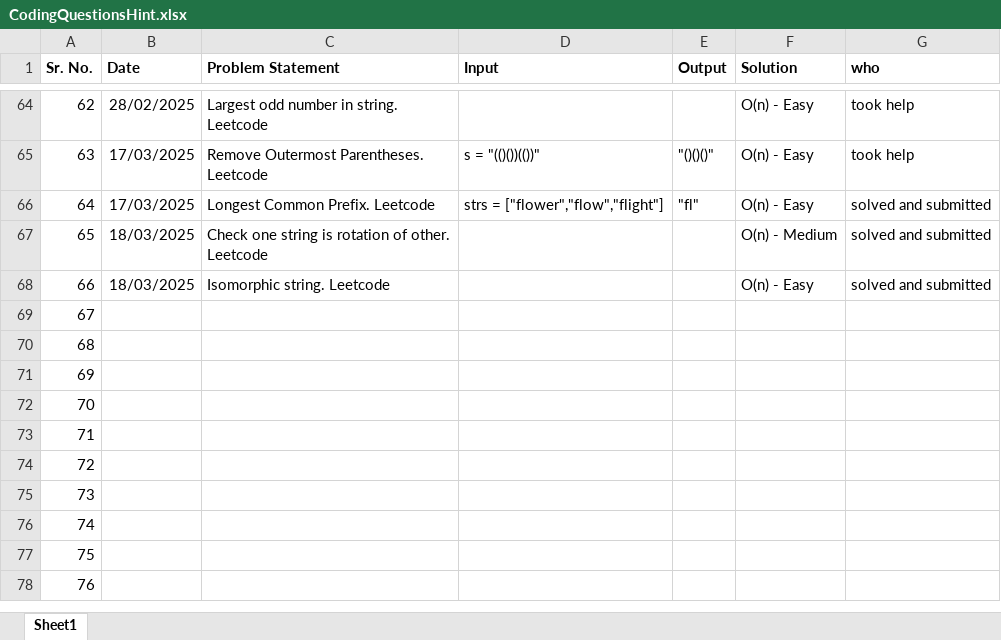
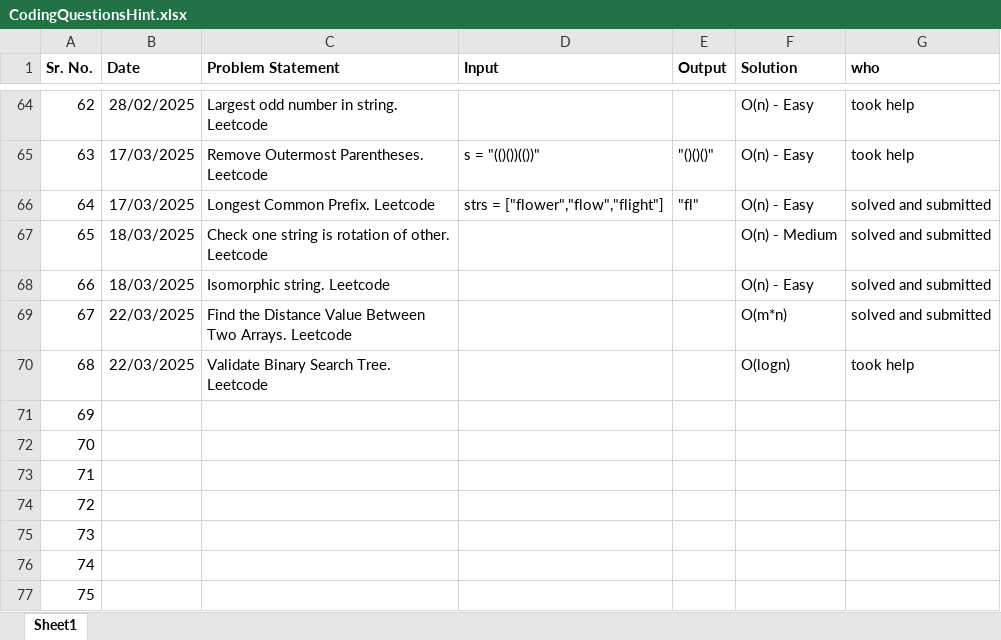
Before and after one commit to SonaliNehere/DSAPractice, an Excel workbook: CodingQuestionsHint.xlsx, sheet Sheet1, drawn as a sheet; only a part is shown, gaps mark what is left out; the shorter side is filled out with more unchanged rows; values as stored, in another font and other column widths than the file's, no borders; the diff names each change by its address in the sheet, - before the commit and + after, or states it on an @@ line.

Commit message:
Add files via upload

```diff
--- a/CodingQuestionsHint.xlsx (sheet Sheet1)
+++ b/CodingQuestionsHint.xlsx (sheet Sheet1)
-B69:B70 (Date): (empty)
+B69:B70 (Date): 22/03/2025
-C69 (Problem Statement): (empty)
+C69 (Problem Statement): Find the Distance Value Between Two Arrays. Leetcode
-F69 (Solution): (empty)
+F69 (Solution): O(m*n)
-G69 (who): (empty)
+G69 (who): solved and submitted
-C70 (Problem Statement): (empty)
+C70 (Problem Statement): Validate Binary Search Tree. Leetcode
-F70 (Solution): (empty)
+F70 (Solution): O(logn)
-G70 (who): (empty)
+G70 (who): took help
```
